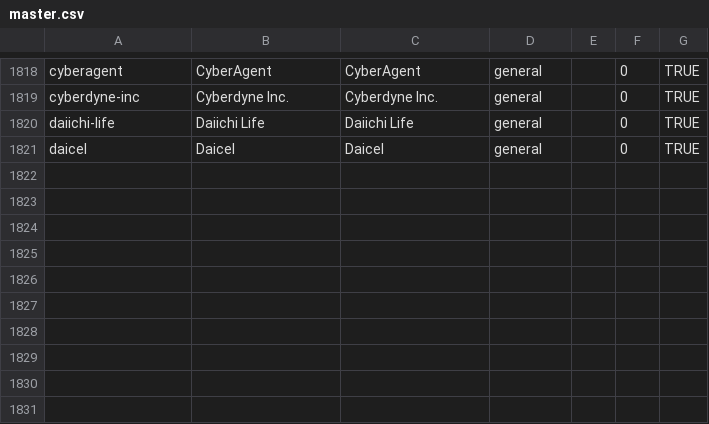
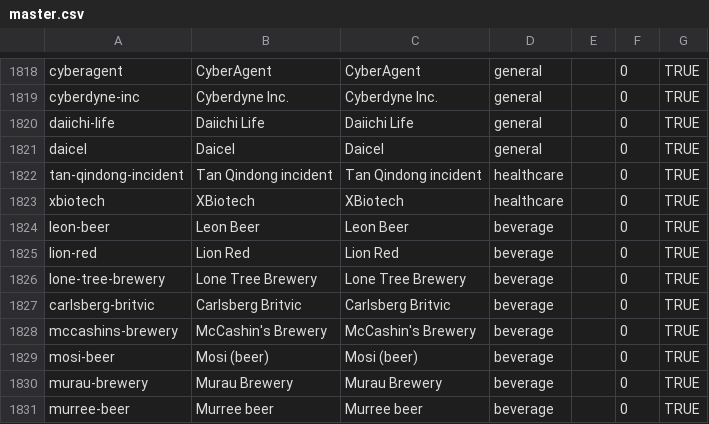
Before and after one commit to wqf2956041-star/pinpai-ai-in, a CSV file: master.csv, drawn as a sheet; only a part is shown, gaps mark what is left out.

Commit message:
batch add 10 brands: Tan Qindong incident, XBiotech, Leon Beer, Lion Red, Lone Tree Brewery, Carlsberg Britvic, McCashin's Brewery, Mosi (beer), Murau Brewery, Murree beer

```diff
--- a/master.csv
+++ b/master.csv
@@ -1821 +1821,11 @@ daiichi-life|Daiichi Life|Daiichi Life|general||0|TRUE
 daicel|Daicel|Daicel|general||0|TRUE
+tan-qindong-incident|Tan Qindong incident|Tan Qindong incident|healthcare||0|TRUE
+xbiotech|XBiotech|XBiotech|healthcare||0|TRUE
+leon-beer|Leon Beer|Leon Beer|beverage||0|TRUE
+lion-red|Lion Red|Lion Red|beverage||0|TRUE
+lone-tree-brewery|Lone Tree Brewery|Lone Tree Brewery|beverage||0|TRUE
+carlsberg-britvic|Carlsberg Britvic|Carlsberg Britvic|beverage||0|TRUE
+mccashins-brewery|McCashin's Brewery|McCashin's Brewery|beverage||0|TRUE
+mosi-beer|Mosi (beer)|Mosi (beer)|beverage||0|TRUE
+murau-brewery|Murau Brewery|Murau Brewery|beverage||0|TRUE
+murree-beer|Murree beer|Murree beer|beverage||0|TRUE
```
Also changed, not shown: 24 other files.
